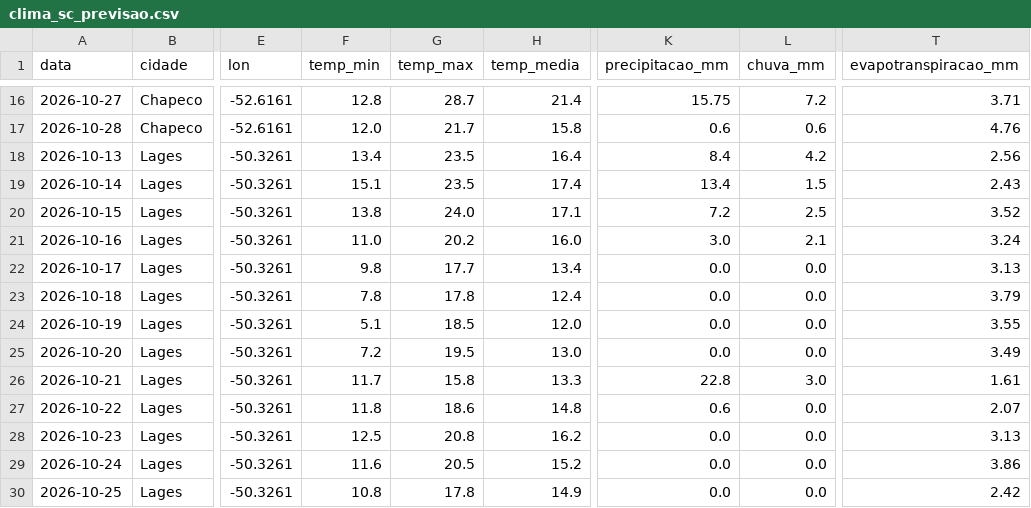
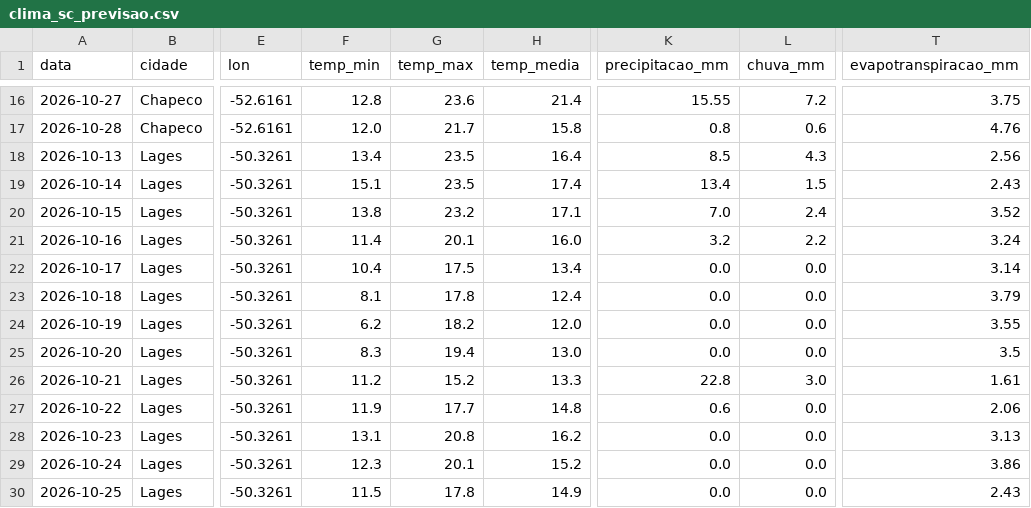
Before and after one commit to augluiz/vcz-site, a CSV file: ceasa_dashboard/dados/clima_sc_previsao.csv, drawn as a sheet; only a part is shown, gaps mark what is left out; the diff covers the shown part only; the diff names each change by its address in the sheet, - before the commit and + after, or states it on an @@ line.

```diff
--- a/ceasa_dashboard/dados/clima_sc_previsao.csv
+++ b/ceasa_dashboard/dados/clima_sc_previsao.csv
-G16 (temp_max): 28.7
+G16 (temp_max): 23.6
-K16 (precipitacao_mm): 15.75
+K16 (precipitacao_mm): 15.55
-T16 (evapotranspiracao_mm): 3.71
+T16 (evapotranspiracao_mm): 3.75
-K17 (precipitacao_mm): 0.6
+K17 (precipitacao_mm): 0.8
-K18 (precipitacao_mm): 8.4
+K18 (precipitacao_mm): 8.5
-L18 (chuva_mm): 4.2
+L18 (chuva_mm): 4.3
-G20 (temp_max): 24.0
+G20 (temp_max): 23.2
-K20 (precipitacao_mm): 7.2
+K20 (precipitacao_mm): 7.0
-L20 (chuva_mm): 2.5
+L20 (chuva_mm): 2.4
-F21 (temp_min): 11.0
+F21 (temp_min): 11.4
-G21 (temp_max): 20.2
+G21 (temp_max): 20.1
-K21 (precipitacao_mm): 3.0
+K21 (precipitacao_mm): 3.2
-L21 (chuva_mm): 2.1
+L21 (chuva_mm): 2.2
-F22 (temp_min): 9.8
+F22 (temp_min): 10.4
-G22 (temp_max): 17.7
+G22 (temp_max): 17.5
-T22 (evapotranspiracao_mm): 3.13
+T22 (evapotranspiracao_mm): 3.14
-F23 (temp_min): 7.8
+F23 (temp_min): 8.1
-F24 (temp_min): 5.1
+F24 (temp_min): 6.2
-G24 (temp_max): 18.5
+G24 (temp_max): 18.2
-F25 (temp_min): 7.2
+F25 (temp_min): 8.3
-G25 (temp_max): 19.5
+G25 (temp_max): 19.4
-T25 (evapotranspiracao_mm): 3.49
+T25 (evapotranspiracao_mm): 3.5
-F26 (temp_min): 11.7
+F26 (temp_min): 11.2
-G26 (temp_max): 15.8
+G26 (temp_max): 15.2
-F27 (temp_min): 11.8
+F27 (temp_min): 11.9
-G27 (temp_max): 18.6
+G27 (temp_max): 17.7
-T27 (evapotranspiracao_mm): 2.07
+T27 (evapotranspiracao_mm): 2.06
-F28 (temp_min): 12.5
+F28 (temp_min): 13.1
-F29 (temp_min): 11.6
+F29 (temp_min): 12.3
-G29 (temp_max): 20.5
+G29 (temp_max): 20.1
-F30 (temp_min): 10.8
+F30 (temp_min): 11.5
-T30 (evapotranspiracao_mm): 2.42
+T30 (evapotranspiracao_mm): 2.43
```
Also changed, not shown: 87 edited cells elsewhere in this file.
